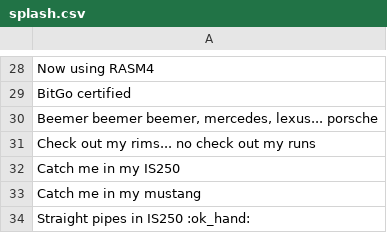
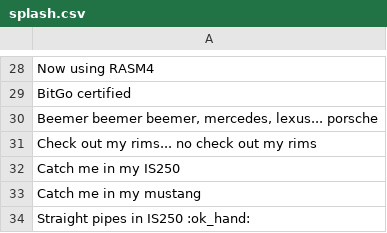
Before and after one commit to minorleaguegrayonassociates/GrayonSlam, a CSV file: res/splash.csv, drawn as a sheet; only a part is shown, gaps mark what is left out.

Commit message:
Correct splash msg typo

```diff
--- a/res/splash.csv
+++ b/res/splash.csv
@@ -30,3 +30,3 @@ BitGo certified
 "Beemer beemer beemer, mercedes, lexus... porsche"
-Check out my rims... no check out my runs
+Check out my rims... no check out my rims
 Catch me in my IS250
```
